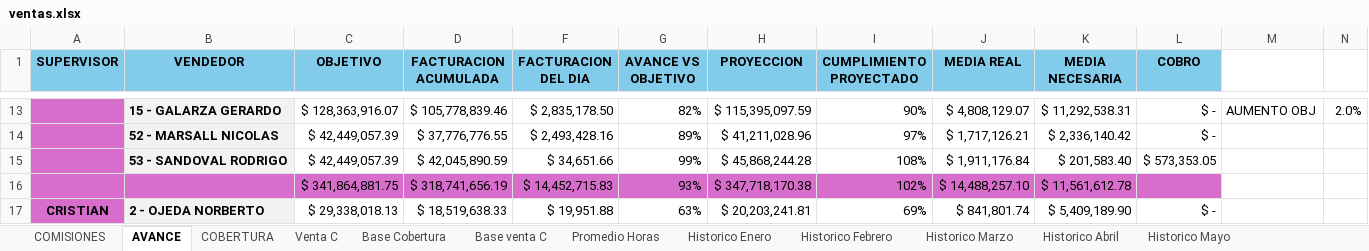
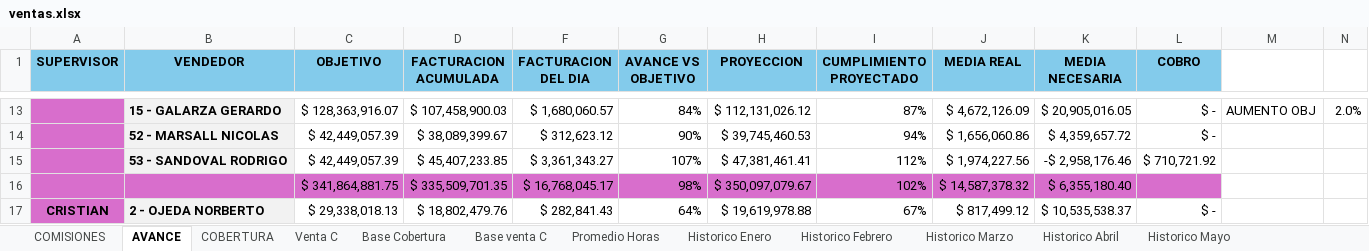
Before and after one commit to cesartrix/Avanve-ventas, an Excel workbook: data/ventas.xlsx, sheet AVANCE, drawn as a sheet; only a part is shown, gaps mark what is left out; values as stored, in another font and other column widths than the file's, no borders; conditional formats not drawn; removed rows and columns are numbered as before the commit, all else as after; the diff covers the shown part only; the diff names each change by its address in the sheet, - before the commit and + after, or states it on an @@ line.

```diff
--- a/data/ventas.xlsx (sheet AVANCE)
+++ b/data/ventas.xlsx (sheet AVANCE)
-D13 (FACTURACION ACUMULADA): $ 105,778,839.46
+D13 (FACTURACION ACUMULADA): $ 107,458,900.03
-F13 (FACTURACION DEL DIA): $ 2,835,178.50
+F13 (FACTURACION DEL DIA): $ 1,680,060.57
-G13 (AVANCE VS OBJETIVO): 82%
+G13 (AVANCE VS OBJETIVO): 84%
-H13 (PROYECCION): $ 115,395,097.59
+H13 (PROYECCION): $ 112,131,026.12
-I13 (CUMPLIMIENTO PROYECTADO): 90%
+I13 (CUMPLIMIENTO PROYECTADO): 87%
-J13 (MEDIA REAL): $ 4,808,129.07
+J13 (MEDIA REAL): $ 4,672,126.09
-K13 (MEDIA NECESARIA): $ 11,292,538.31
+K13 (MEDIA NECESARIA): $ 20,905,016.05
-D14 (FACTURACION ACUMULADA): $ 37,776,776.55
+D14 (FACTURACION ACUMULADA): $ 38,089,399.67
-F14 (FACTURACION DEL DIA): $ 2,493,428.16
+F14 (FACTURACION DEL DIA): $ 312,623.12
-G14 (AVANCE VS OBJETIVO): 89%
+G14 (AVANCE VS OBJETIVO): 90%
-H14 (PROYECCION): $ 41,211,028.96
+H14 (PROYECCION): $ 39,745,460.53
-I14 (CUMPLIMIENTO PROYECTADO): 97%
+I14 (CUMPLIMIENTO PROYECTADO): 94%
-J14 (MEDIA REAL): $ 1,717,126.21
+J14 (MEDIA REAL): $ 1,656,060.86
-K14 (MEDIA NECESARIA): $ 2,336,140.42
+K14 (MEDIA NECESARIA): $ 4,359,657.72
-D15 (FACTURACION ACUMULADA): $ 42,045,890.59
+D15 (FACTURACION ACUMULADA): $ 45,407,233.85
-F15 (FACTURACION DEL DIA): $ 34,651.66
+F15 (FACTURACION DEL DIA): $ 3,361,343.27
-G15 (AVANCE VS OBJETIVO): 99%
+G15 (AVANCE VS OBJETIVO): 107%
-H15 (PROYECCION): $ 45,868,244.28
+H15 (PROYECCION): $ 47,381,461.41
-I15 (CUMPLIMIENTO PROYECTADO): 108%
+I15 (CUMPLIMIENTO PROYECTADO): 112%
-J15 (MEDIA REAL): $ 1,911,176.84
+J15 (MEDIA REAL): $ 1,974,227.56
-K15 (MEDIA NECESARIA): $ 201,583.40
+K15 (MEDIA NECESARIA): -$ 2,958,176.46
-L15 (COBRO): $ 573,353.05
+L15 (COBRO): $ 710,721.92
-row 16:  |  | $ 341,864,881.75 | $ 318,741,656.19 | $ 14,452,715.83 | 93% | $ 347,718,170.38 | 102% | $ 14,488,257.10 | $ 11,561,612.78
+row 16:  |  | $ 341,864,881.75 | $ 335,509,701.35 | $ 16,768,045.17 | 98% | $ 350,097,079.67 | 102% | $ 14,587,378.32 | $ 6,355,180.40
-D17 (FACTURACION ACUMULADA): $ 18,519,638.33
+D17 (FACTURACION ACUMULADA): $ 18,802,479.76
-F17 (FACTURACION DEL DIA): $ 19,951.88
+F17 (FACTURACION DEL DIA): $ 282,841.43
-G17 (AVANCE VS OBJETIVO): 63%
+G17 (AVANCE VS OBJETIVO): 64%
-H17 (PROYECCION): $ 20,203,241.81
+H17 (PROYECCION): $ 19,619,978.88
-I17 (CUMPLIMIENTO PROYECTADO): 69%
+I17 (CUMPLIMIENTO PROYECTADO): 67%
-J17 (MEDIA REAL): $ 841,801.74
+J17 (MEDIA REAL): $ 817,499.12
-K17 (MEDIA NECESARIA): $ 5,409,189.90
+K17 (MEDIA NECESARIA): $ 10,535,538.37
```
Also changed, not shown: 4 added rows, 4 removed rows and 240 edited cells elsewhere in this sheet, sheet Base Cobertura, sheet COMISIONES, sheet COBERTURA, hidden cells.
